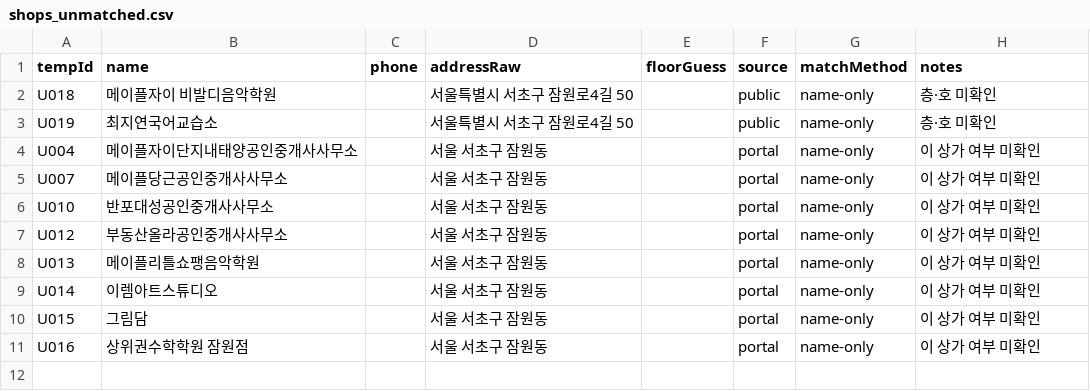
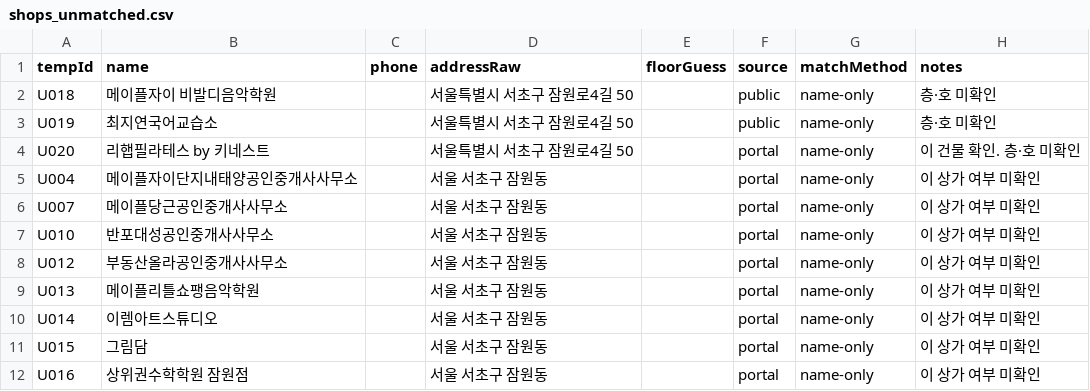
Before and after one commit to blanciel1977-lab/jamwon-maple-plaza, a CSV file: data/shops_unmatched.csv, drawn as a sheet; the diff names each change by its address in the sheet, - before the commit and + after, or states it on an @@ line.

```diff
--- a/data/shops_unmatched.csv
+++ b/data/shops_unmatched.csv
+row 4: U020 | 리햅필라테스 by 키네스트 |  | 서울특별시 서초구 잠원로4길 50 |  | portal | name-only | 이 건물 확인. 층·호 미확인
```
Also changed, not shown: data/shops.csv, 1 other file.
